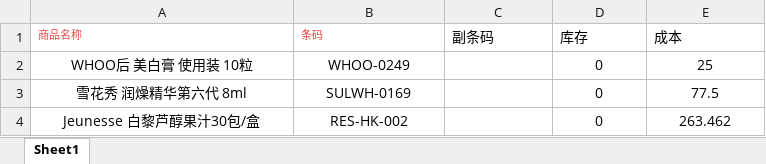
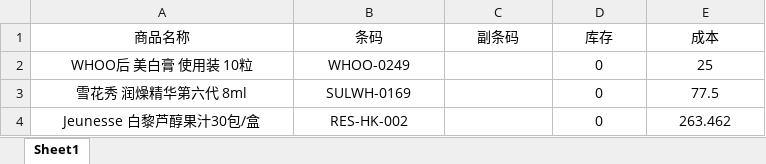
Before and after one commit to xiaoleo2694-ai/excel, an Excel workbook: hk.xlsx, sheet Sheet1, drawn as a sheet; only a part is shown; values as stored, in another font and other column widths than the file's, no borders; the diff names each change by its address in the sheet, - before the commit and + after, or states it on an @@ line.

Commit message:
Add files via upload

```diff
--- a/hk.xlsx (sheet Sheet1)
+++ b/hk.xlsx (sheet Sheet1)
-A1:B1 text colour: #EF4343
+A1:B1 text colour: black, text size: larger
-A1:E1 alignment: left
+A1:E1 alignment: center
```
